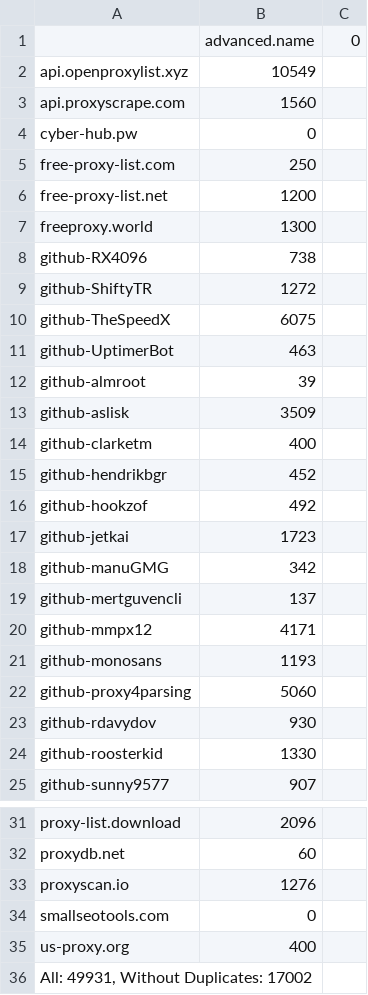
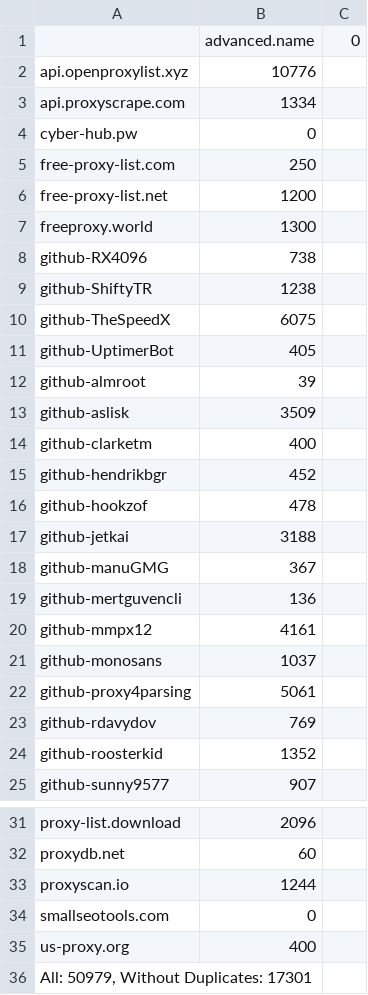
Before and after one commit to tahaluindo/Free-Proxies, a CSV file: proxies/provider.csv, drawn as a sheet; only a part is shown, gaps mark what is left out.

```diff
--- a/proxies/provider.csv
+++ b/proxies/provider.csv
@@ -1,4 +1,4 @@
 ;advanced.name;0
-api.openproxylist.xyz;10549
-api.proxyscrape.com;1560
+api.openproxylist.xyz;10776
+api.proxyscrape.com;1334
 cyber-hub.pw;0
@@ -8,5 +8,5 @@ freeproxy.world;1300
 github-RX4096;738
-github-ShiftyTR;1272
+github-ShiftyTR;1238
 github-TheSpeedX;6075
-github-UptimerBot;463
+github-UptimerBot;405
 github-almroot;39
@@ -15,11 +15,11 @@ github-clarketm;400
 github-hendrikbgr;452
-github-hookzof;492
-github-jetkai;1723
-github-manuGMG;342
-github-mertguvencli;137
-github-mmpx12;4171
-github-monosans;1193
-github-proxy4parsing;5060
-github-rdavydov;930
-github-roosterkid;1330
+github-hookzof;478
+github-jetkai;3188
+github-manuGMG;367
+github-mertguvencli;136
+github-mmpx12;4161
+github-monosans;1037
+github-proxy4parsing;5061
+github-rdavydov;769
+github-roosterkid;1352
 github-sunny9577;907
@@ -32,5 +32,5 @@ proxy-list.download;2096
 proxydb.net;60
-proxyscan.io;1276
+proxyscan.io;1244
 smallseotools.com;0
 us-proxy.org;400
-All: 49931, Without Duplicates: 17002
+All: 50979, Without Duplicates: 17301
```
Also changed, not shown: proxies/excluded.csv, proxies/misconfigured.csv, 16 other files.
